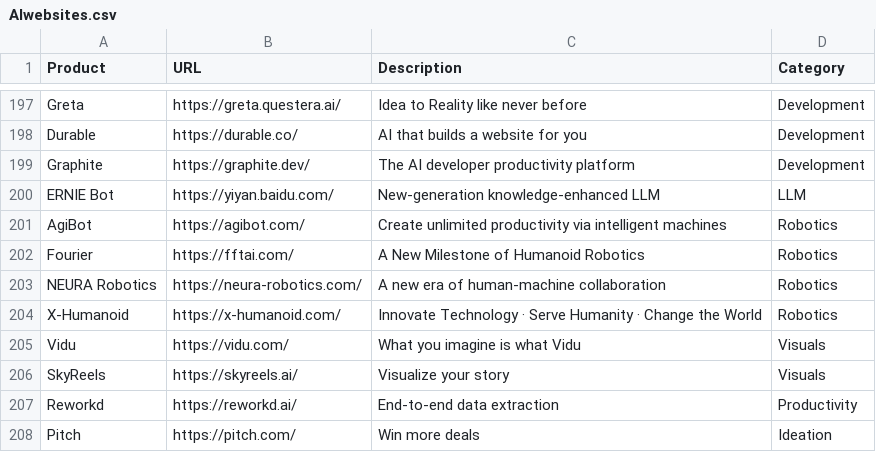
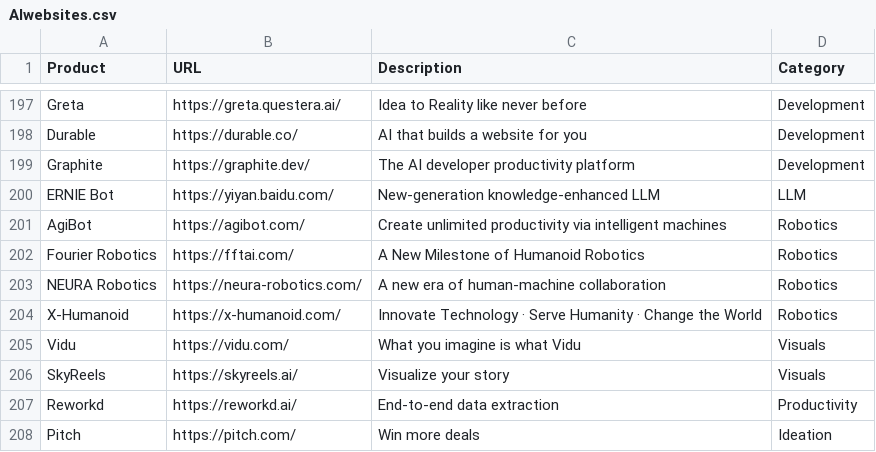
Before and after one commit to amitsarkar007/AI-tools, a CSV file: AIwebsites.csv, drawn as a sheet; only a part is shown, gaps mark what is left out.

Commit message:
added Fourier Robotics image

```diff
--- a/AIwebsites.csv
+++ b/AIwebsites.csv
@@ -201,3 +201,3 @@ ERNIE Bot,https://yiyan.baidu.com/,New-generation knowledge-enhanced LLM,LLM
 AgiBot,https://agibot.com/,Create unlimited productivity via intelligent machines,Robotics
-Fourier,https://fftai.com/,A New Milestone of Humanoid Robotics,Robotics
+Fourier Robotics,https://fftai.com/,A New Milestone of Humanoid Robotics,Robotics
 NEURA Robotics,https://neura-robotics.com/,A new era of human-machine collaboration,Robotics
```
Also changed, not shown: 2 other files.
